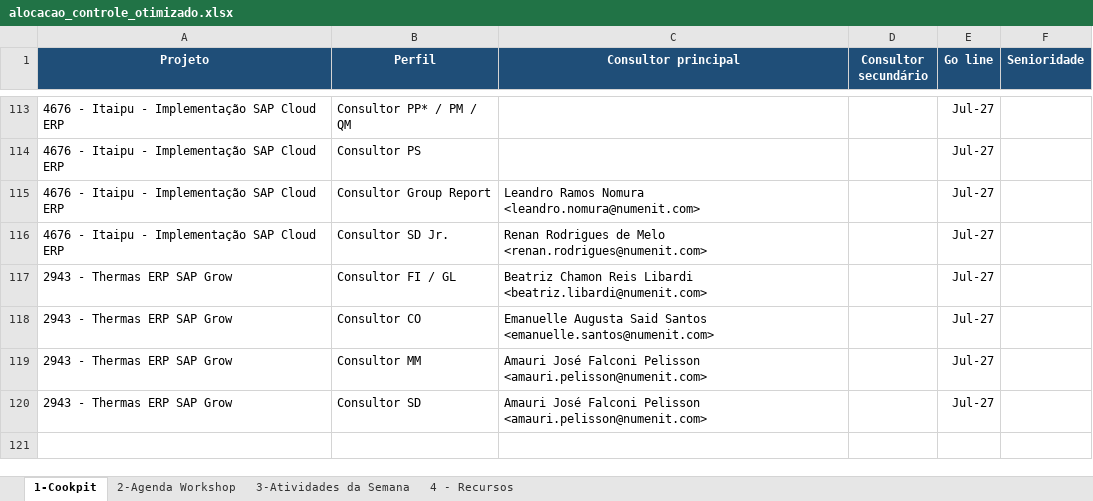
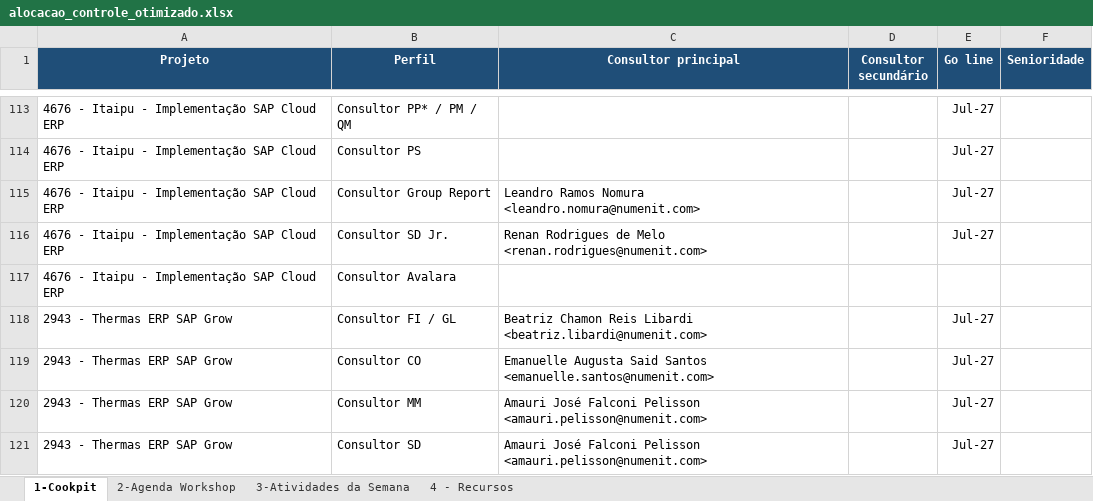
Before and after one commit to giovannaz-ctrl/Recursos, an Excel workbook: alocacao_controle_otimizado.xlsx, sheet 1-Cookpit, drawn as a sheet; only a part is shown, gaps mark what is left out; values as stored, in another font and other column widths than the file's, no borders; the diff names each change by its address in the sheet, - before the commit and + after, or states it on an @@ line.

```diff
--- a/alocacao_controle_otimizado.xlsx (sheet 1-Cookpit)
+++ b/alocacao_controle_otimizado.xlsx (sheet 1-Cookpit)
+row 117: 4676 - Itaipu - Implementação SAP Cloud ERP | Consultor Avalara
```
Also changed, not shown: 1 other file.
